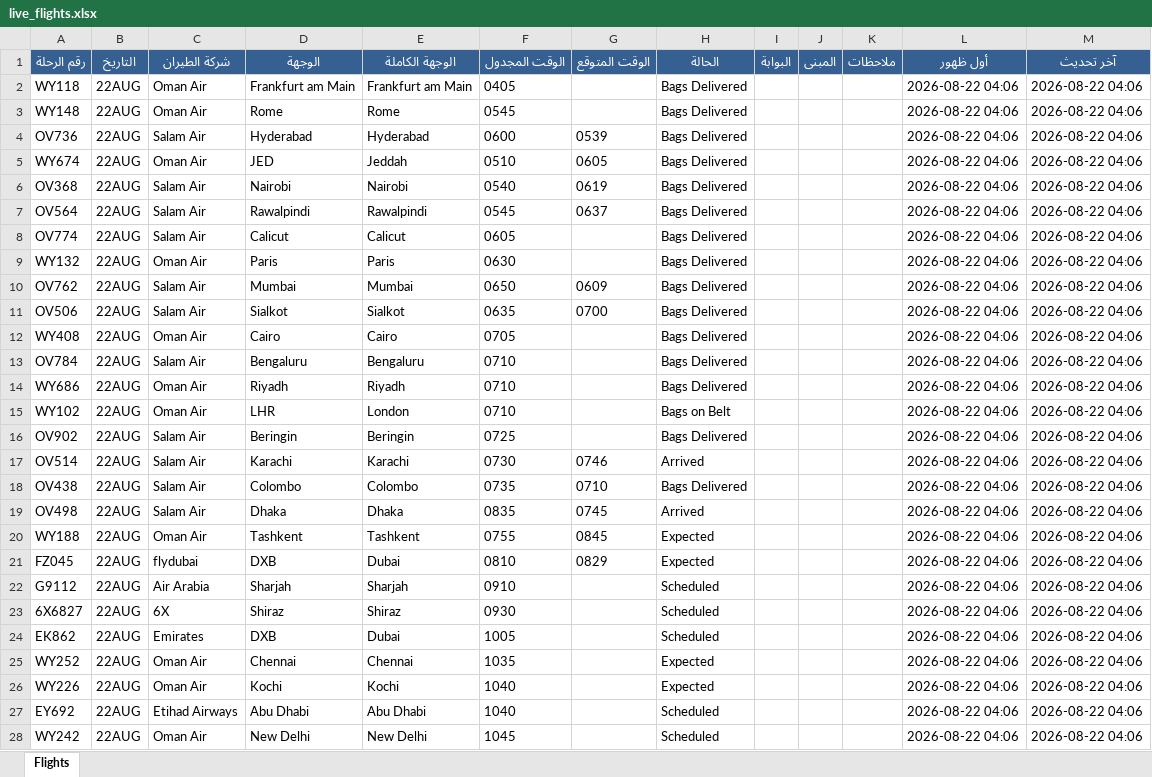
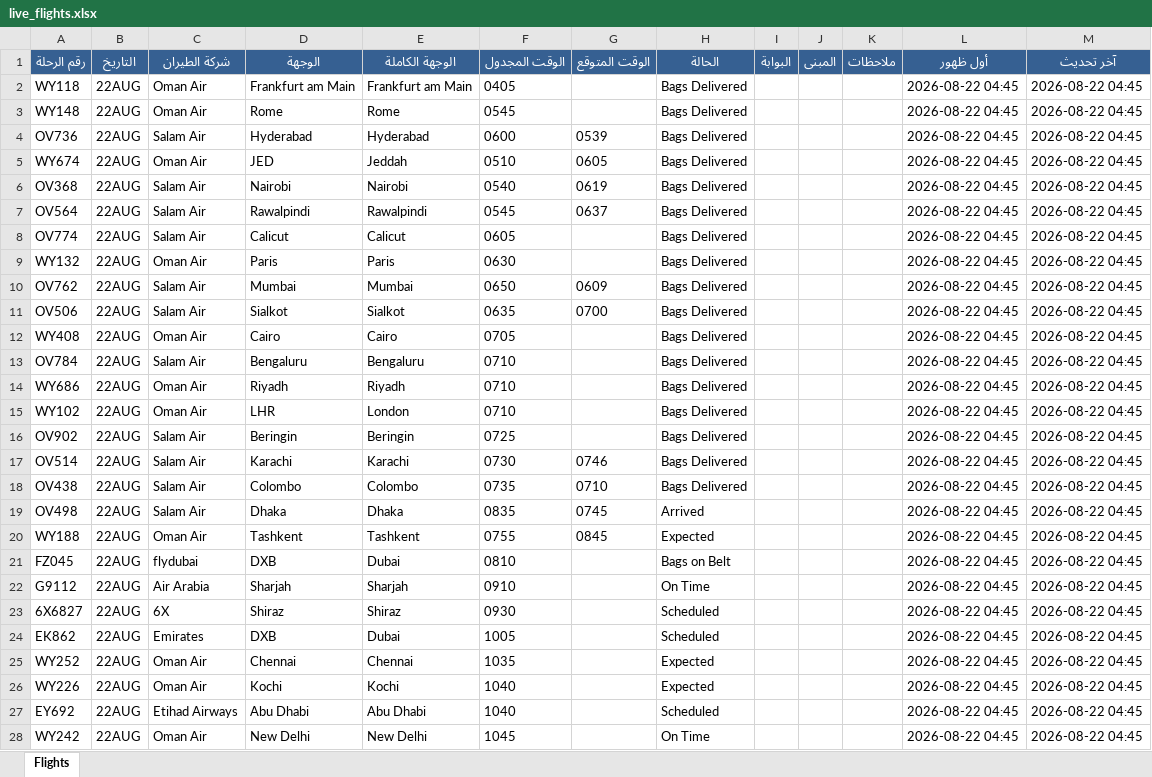
Before and after one commit to khalidsaif912/live-flights, an Excel workbook: flight_data/live_flights.xlsx, sheet Flights, drawn as a sheet; only a part is shown; values as stored, in another font and other column widths than the file's, no borders; the diff covers the shown part only; the diff names each change by its address in the sheet, - before the commit and + after, or states it on an @@ line.

```diff
--- a/flight_data/live_flights.xlsx (sheet Flights)
+++ b/flight_data/live_flights.xlsx (sheet Flights)
-L2:L28 (أول ظهور): 2026-08-22 04:06
+L2:L28 (أول ظهور): 2026-08-22 04:45
-M2:M28 (آخر تحديث): 2026-08-22 04:06
+M2:M28 (آخر تحديث): 2026-08-22 04:45
-H15 (الحالة): Bags on Belt
+H15 (الحالة): Bags Delivered
-H17 (الحالة): Arrived
+H17 (الحالة): Bags Delivered
-G21 (الوقت المتوقع): 0829
+G21 (الوقت المتوقع): (empty)
-H21 (الحالة): Expected
+H21 (الحالة): Bags on Belt
-H22 (الحالة): Scheduled
+H22 (الحالة): On Time
-H28 (الحالة): Scheduled
+H28 (الحالة): On Time
```
Also changed, not shown: 4 added rows, 3 removed rows and 456 edited cells elsewhere in this sheet, flight_data/archive_flights.xlsx, 3 other files.
